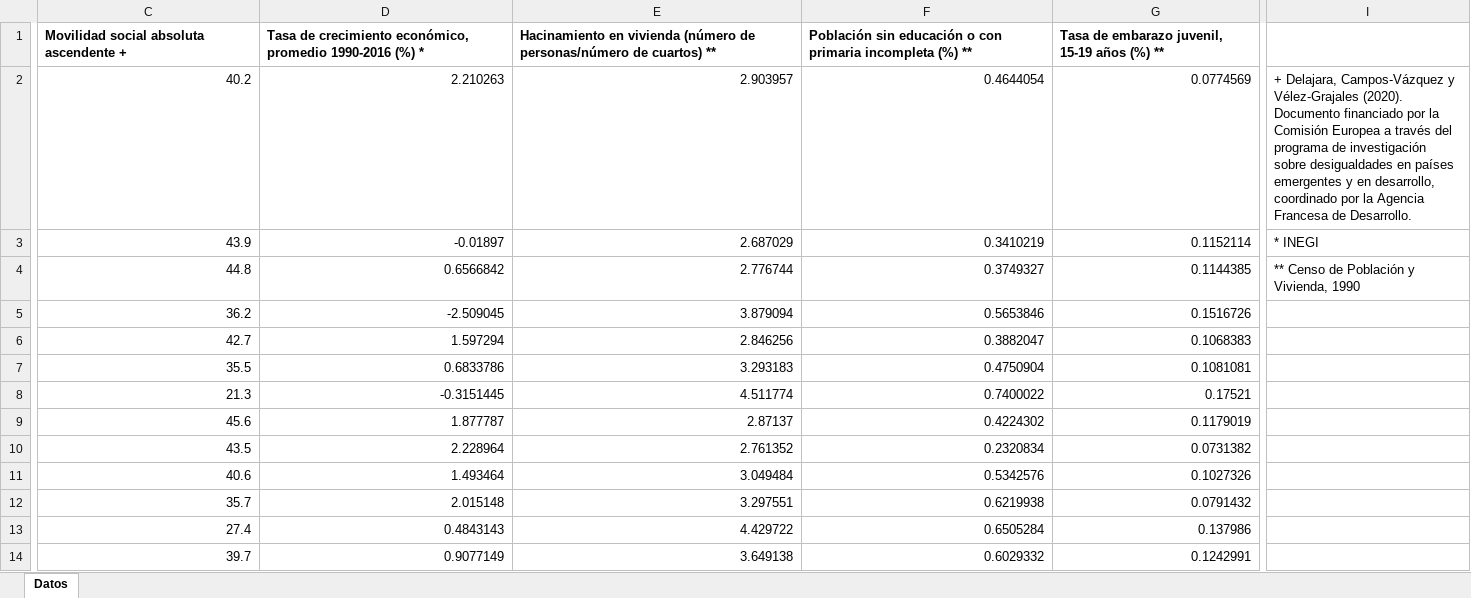
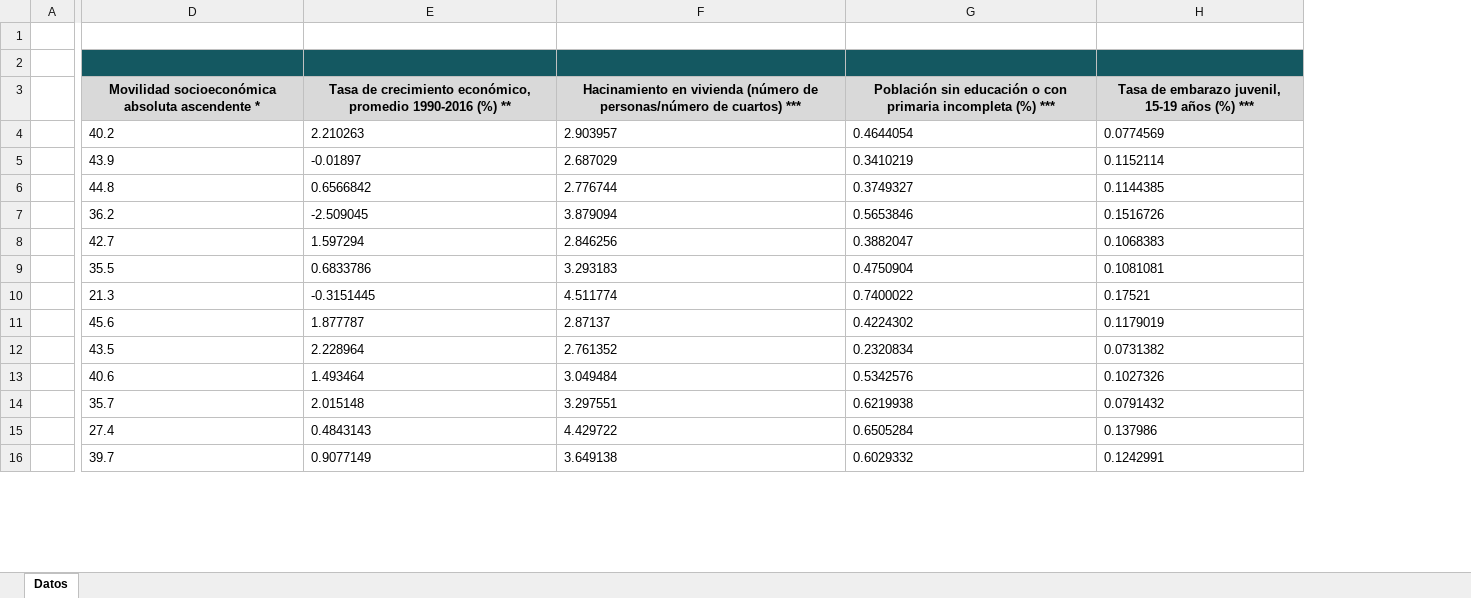
Before and after one commit to ceeyweb/Atlas, an Excel workbook: public/files/MOV_SOC_AS_Y_DET_2020.xlsx, sheet Datos, drawn as a sheet; only a part is shown, gaps mark what is left out; values as stored, in another font and other column widths than the file's, no borders; charts and pictures not drawn; removed rows and columns are numbered as before the commit, all else as after; rows hold the shown columns only; the diff covers the shown part only; the diff names each change by its address in the sheet, - before the commit and + after, or states it on an @@ line.

```diff
--- a/public/files/MOV_SOC_AS_Y_DET_2020.xlsx (sheet Datos)
+++ b/public/files/MOV_SOC_AS_Y_DET_2020.xlsx (sheet Datos)
+column A, empty
-column I, rows 2-4: + Delajara, Campos-Vázquez y Vélez-Grajales (2020). Documento financiado por la Comisión Europea a través del programa de investigación sobre desigualdades en países emergentes y en desarrollo, coordinado por la Agencia Francesa de Desarrollo. | * INEGI | ** Censo de Población y Vivienda, 1990
+row 1: (empty)
+row 2: (empty)
@@ D3:H3 fill: none → #D9D9D9, alignment: left → center @@
-D3: Movilidad social absoluta ascendente +
+D3: Movilidad socioeconómica absoluta ascendente *
-E3: …1990-2016 (%) *
+E3: …1990-2016 (%) **
-F3: …de cuartos) **
+F3: …de cuartos) ***
-G3: …incompleta (%) **
+G3: …incompleta (%) ***
-H3: Tasa de embarazo juvenil, 15-19 años (%) **
+H3: Tasa de embarazo juvenil, 15-19 años (%) ***
-D4:H16 alignment: right
+D4:H16 alignment: left
```
Also changed, not shown: 26 added rows, 1 removed column and cell formats elsewhere in this sheet, charts or pictures, public/files/MOV_SOC_REGIONAL.xlsx, 13 other files.
